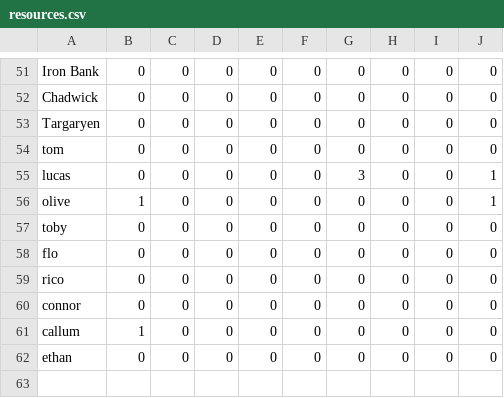
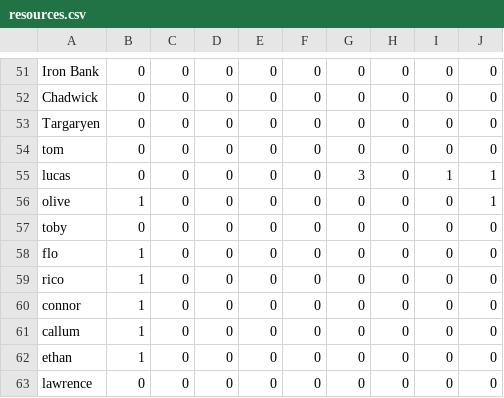
Before and after one commit to zcabeto/GOTBOT, a CSV file: resources.csv, drawn as a sheet; only a part is shown, gaps mark what is left out.

Commit message:
Update resources.csv

```diff
--- a/resources.csv
+++ b/resources.csv
@@ -54,9 +54,10 @@ Targaryen,0,0,0,0,0,0,0,0,0
 tom,0,0,0,0,0,0,0,0,0
-lucas,0,0,0,0,0,3,0,0,1
+lucas,0,0,0,0,0,3,0,1,1
 olive,1,0,0,0,0,0,0,0,1
 toby,0,0,0,0,0,0,0,0,0
-flo,0,0,0,0,0,0,0,0,0
-rico,0,0,0,0,0,0,0,0,0
-connor,0,0,0,0,0,0,0,0,0
+flo,1,0,0,0,0,0,0,0,0
+rico,1,0,0,0,0,0,0,0,0
+connor,1,0,0,0,0,0,0,0,0
 callum,1,0,0,0,0,0,0,0,0
-ethan,0,0,0,0,0,0,0,0,0
+ethan,1,0,0,0,0,0,0,0,0
+lawrence,0,0,0,0,0,0,0,0,0
```
